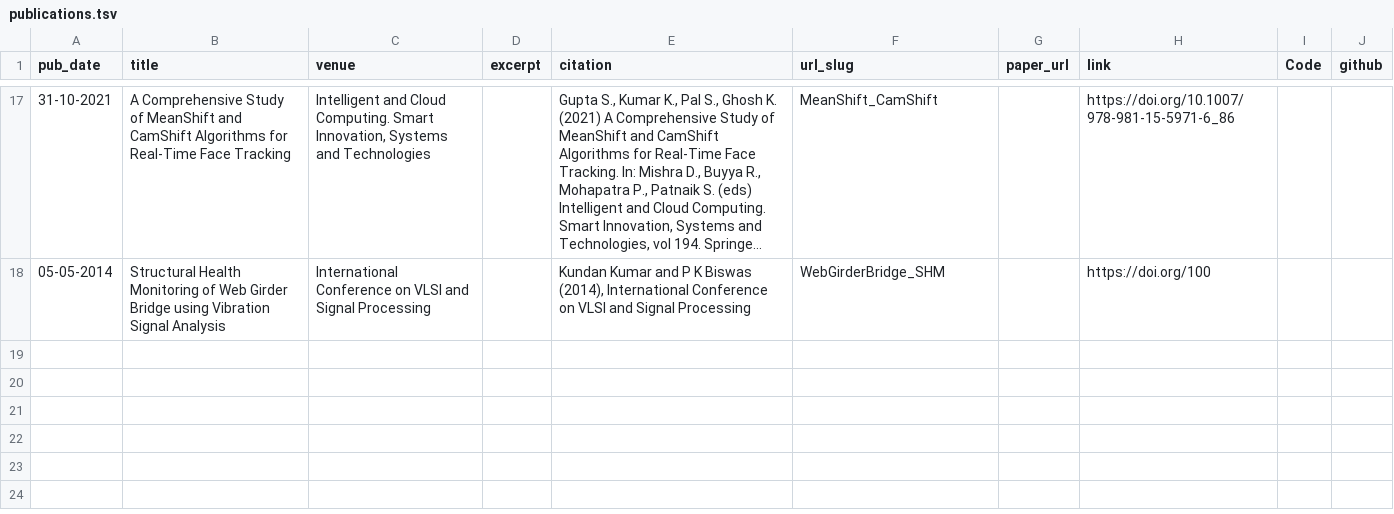
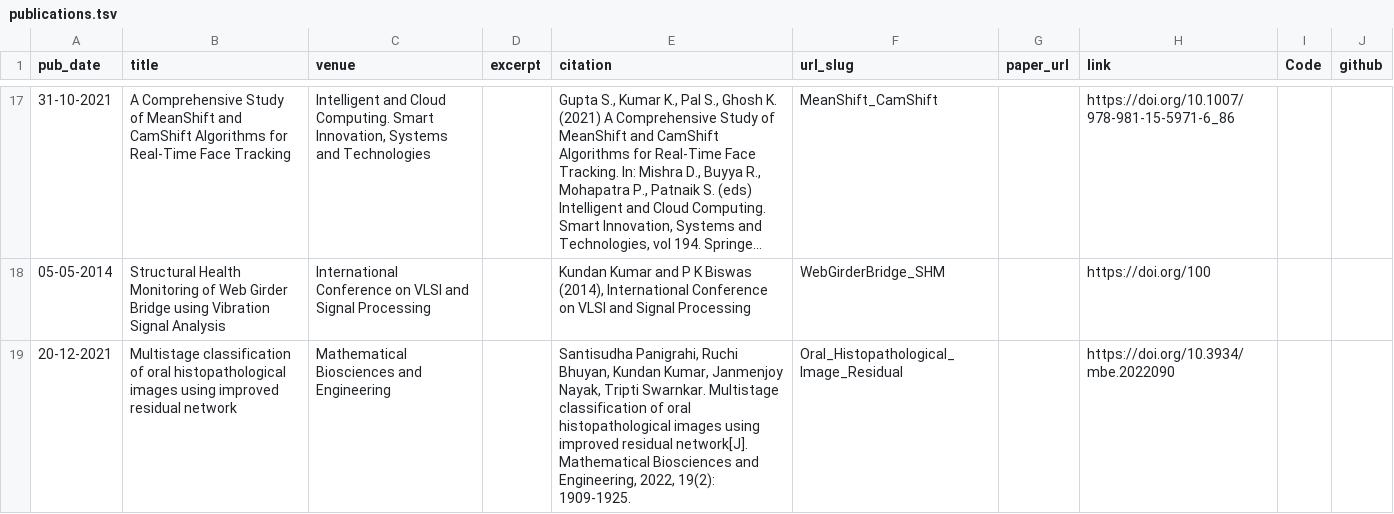
Before and after one commit to erkundanec/erkundanec.github.io, a TSV file: markdown_generator/publications.tsv, drawn as a sheet; only a part is shown, gaps mark what is left out; long unchanged cells end in ….

Commit message:
Update publications.tsv

```diff
--- a/markdown_generator/publications.tsv
+++ b/markdown_generator/publications.tsv
@@ -26 +26,2 @@ pub_date	title	venue	excerpt	citation	url_slug	paper_url	link	Code	github
 05-05-2014	Structural Health Monitoring of Web Girder Bridge using Vibration Signal Analysis	International Conference on VLSI and Signal Processing		Kundan Kumar and P K Biswas (2014), International Conference on VLSI and Signal Processing	WebGirderBridge_SHM		https://doi.org/100		
+20-12-2021	Multistage classification of oral histopathological images using improved residual network	Mathematical Biosciences and Engineering		Santisudha Panigrahi, Ruchi Bhuyan, Kundan Kumar, Janmenjoy Nayak, Tripti Swarnkar. Multistage classification of oral histopathological images using improved residual network[J]. Mathematical Biosciences and Engineering, 2022, 19(2): 1909-1925.	Oral_Histopathological_Image_Residual		https://doi.org/10.3934/mbe.2022090		
```
